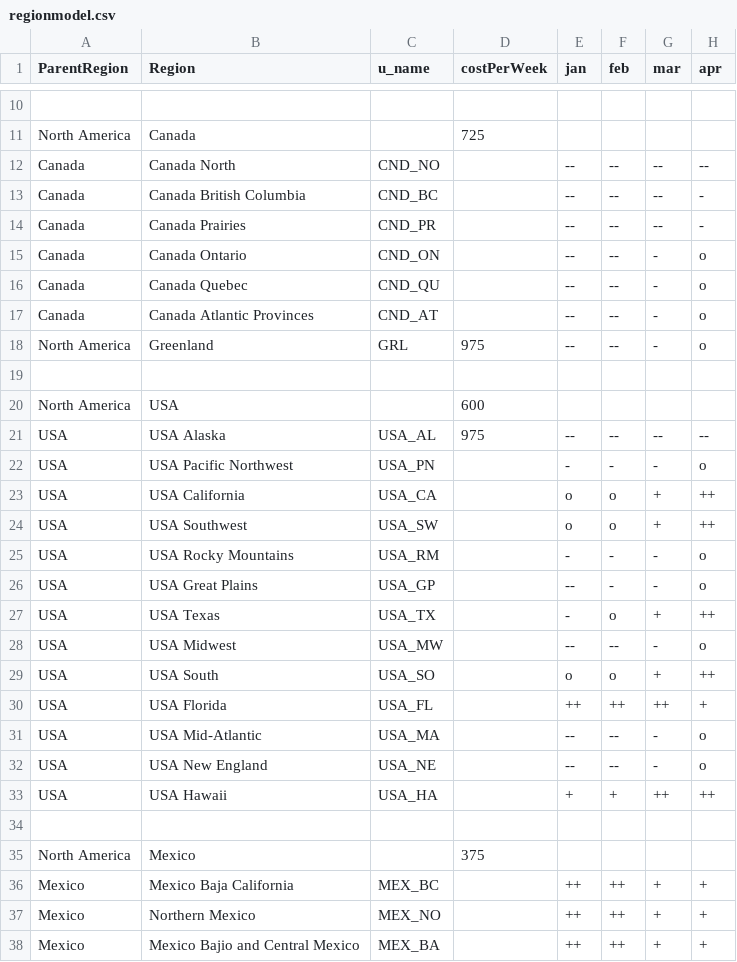
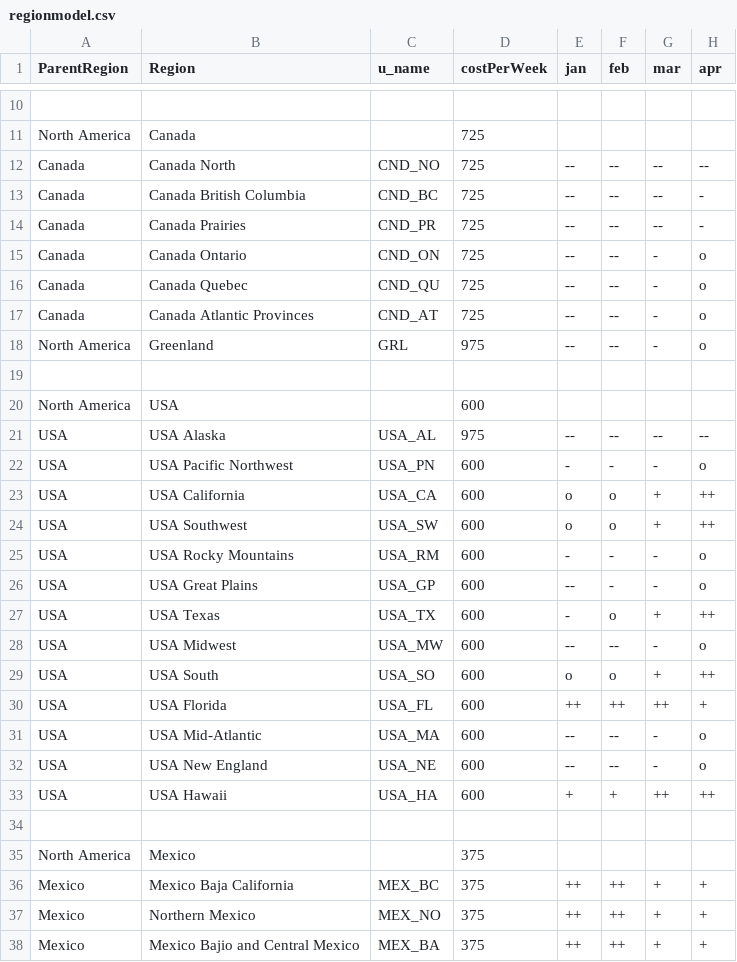
Before and after one commit to asalnesar/travel-data, a CSV file: regionmodel.csv, drawn as a sheet; only a part is shown, gaps mark what is left out; the diff covers the shown part only; the diff names each change by its address in the sheet, - before the commit and + after, or states it on an @@ line.

Commit message:
Update regionmodel.csv

```diff
--- a/regionmodel.csv
+++ b/regionmodel.csv
-D12:D17 (costPerWeek): (empty)
+D12:D17 (costPerWeek): 725
-D22:D33 (costPerWeek): (empty)
+D22:D33 (costPerWeek): 600
-D36:D38 (costPerWeek): (empty)
+D36:D38 (costPerWeek): 375
```
Also changed, not shown: 67 edited cells elsewhere in this file.
